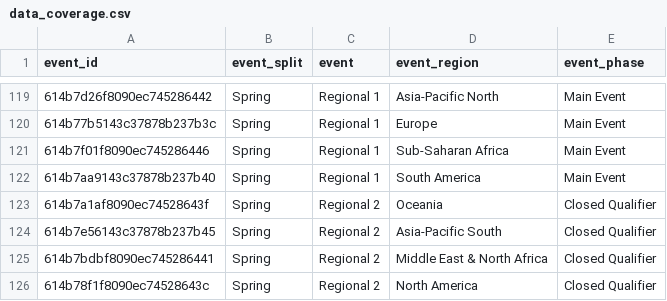
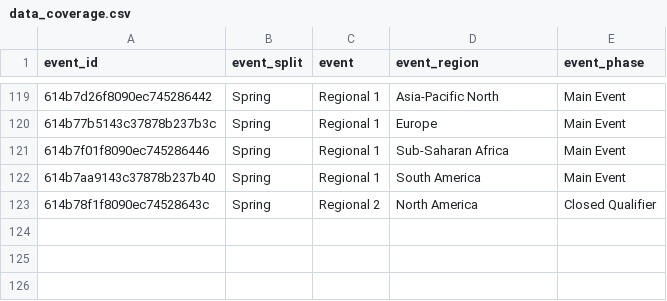
Before and after one commit to Dyl-M/rlcs_data, a CSV file: data/public/data_coverage.csv, drawn as a sheet; only a part is shown, gaps mark what is left out; the diff names each change by its address in the sheet, - before the commit and + after, or states it on an @@ line.

Commit message:
chore(r/data): data coverage updated.

```diff
--- a/data/public/data_coverage.csv
+++ b/data/public/data_coverage.csv
-row 123: 614b7a1af8090ec74528643f | Spring | Regional 2 | Oceania | Closed Qualifier
-row 124: 614b7e56143c37878b237b45 | Spring | Regional 2 | Asia-Pacific South | Closed Qualifier
-row 125: 614b7bdbf8090ec745286441 | Spring | Regional 2 | Middle East & North Africa | Closed Qualifier
```
